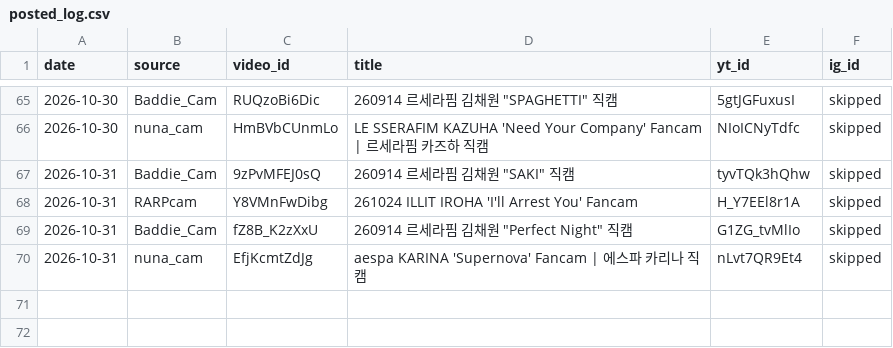
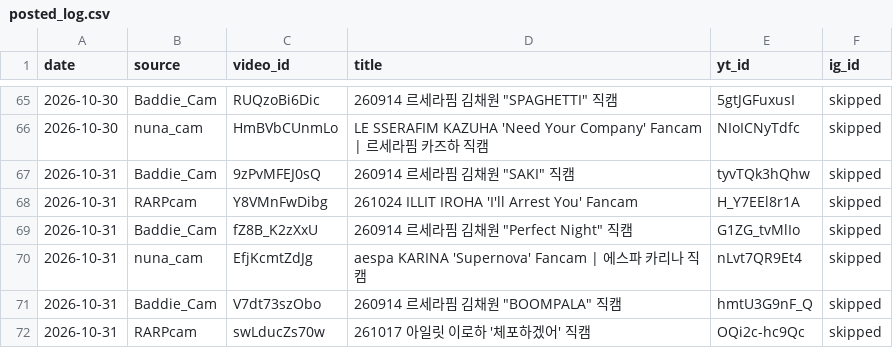
Before and after one commit to shubhamtiw17/kpop-shorts, a CSV file: posted_log.csv, drawn as a sheet; only a part is shown, gaps mark what is left out.

Commit message:
log

```diff
--- a/posted_log.csv
+++ b/posted_log.csv
@@ -70 +70,3 @@ date,source,video_id,title,yt_id,ig_id
 2026-10-31,nuna_cam,EfjKcmtZdJg,aespa KARINA 'Supernova' Fancam | 에스파 카리나 직캠,nLvt7QR9Et4,skipped
+2026-10-31,Baddie_Cam,V7dt73szObo,"260914 르세라핌 김채원 ""BOOMPALA"" 직캠",hmtU3G9nF_Q,skipped
+2026-10-31,RARPcam,swLducZs70w,261017 아일릿 이로하 '체포하겠어' 직캠,OQi2c-hc9Qc,skipped
```
